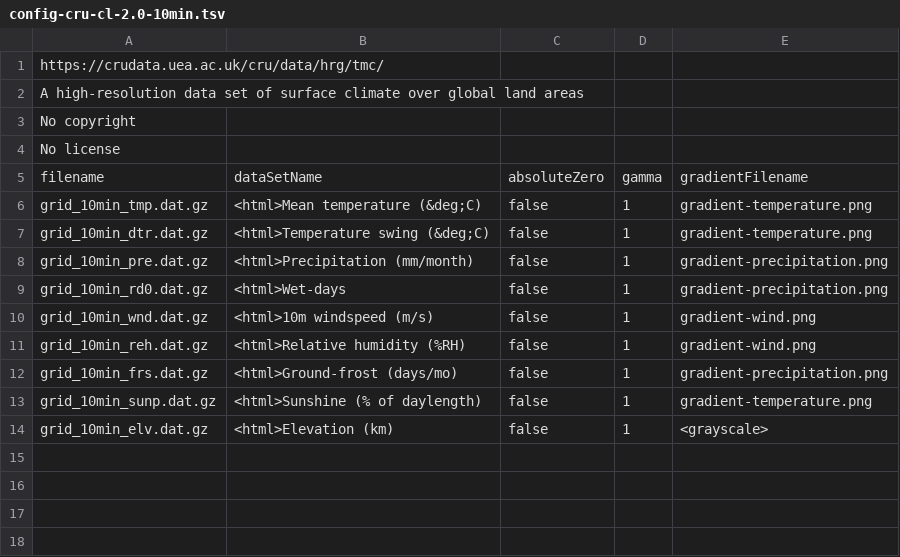
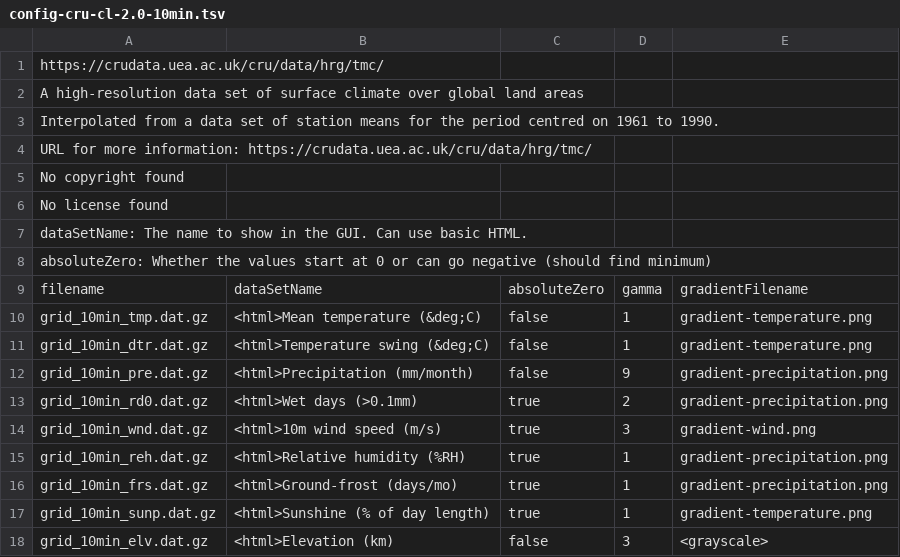
Before and after one commit to MarkJeronimus/Wheather-to-Live, a TSV file: config-cru-cl-2.0-10min.tsv, drawn as a sheet; addresses are those after the commit; the diff names each change by its address in the sheet, - before the commit and + after, or states it on an @@ line.

```diff
--- a/config-cru-cl-2.0-10min.tsv
+++ b/config-cru-cl-2.0-10min.tsv
-A3: No copyright
+A3: Interpolated from a data set of station means for the period centred on 1961 to 1990.
-A4: No license
+A4: URL for more information: https://crudata.uea.ac.uk/cru/data/hrg/tmc/
+row 5: No copyright found
+row 6: No license found
+row 7: dataSetName: The name to show in the GUI. Can use basic HTML.
+row 8: absoluteZero: Whether the values start at 0 or can go negative (should find minimum)
-D12: 1
+D12: 9
-B13: <html>Wet-days
+B13: <html>Wet days (>0.1mm)
-C13:C17: false
+C13:C17: true
-D13: 1
+D13: 2
-B14: <html>10m windspeed (m/s)
+B14: <html>10m wind speed (m/s)
-D14: 1
+D14: 3
-E15: gradient-wind.png
+E15: gradient-precipitation.png
-B17: <html>Sunshine (% of daylength)
+B17: <html>Sunshine (% of day length)
-D18: 1
+D18: 3
```
Also changed, not shown: config-worldclim-2.1-10min.tsv, 2 other files.
